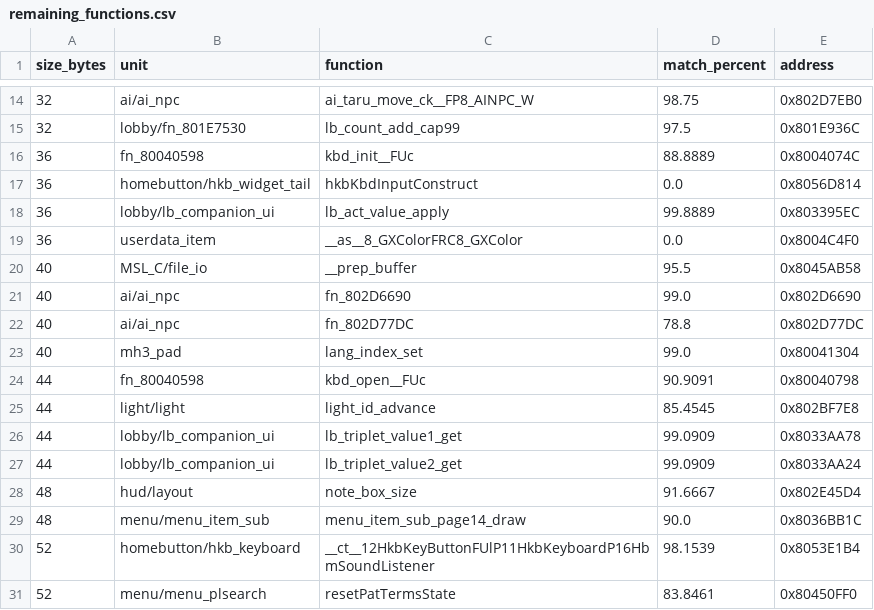
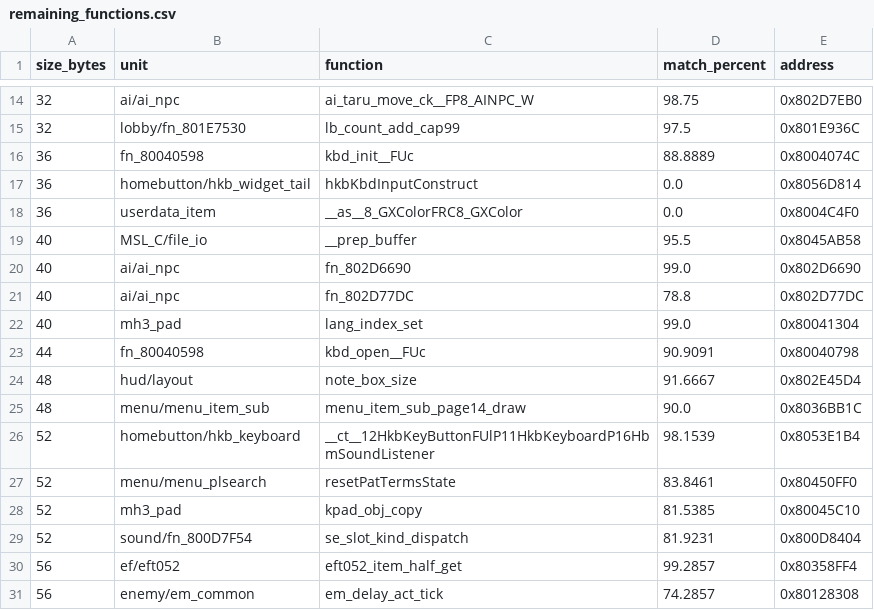
Before and after one commit to InusualZ/mhtri-decomp, a CSV file: remaining_functions.csv, drawn as a sheet; only a part is shown, gaps mark what is left out; the shorter side is filled out with more unchanged rows.

Commit message:
game/lobby: match light_id_advance and three lb_companion_ui accessors; let a batch edit the work list
ledger: covered 20553 -> 20553, closed 20505 -> 20505, partial 17 -> 17, matched 19111 -> 19115, bytes 4363840 -> 4364008
gates: ground truth ok, base 0604d2b9, 30 check(s), ok recreated=True
allow: no_outbox

```diff
--- a/remaining_functions.csv
+++ b/remaining_functions.csv
@@ -17,3 +17,2 @@ size_bytes,unit,function,match_percent,address
 36,homebutton/hkb_widget_tail,hkbKbdInputConstruct,0.0,0x8056D814
-36,lobby/lb_companion_ui,lb_act_value_apply,99.8889,0x803395EC
 36,userdata_item,__as__8_GXColorFRC8_GXColor,0.0,0x8004C4F0
@@ -24,5 +23,2 @@ size_bytes,unit,function,match_percent,address
 44,fn_80040598,kbd_open__FUc,90.9091,0x80040798
-44,light/light,light_id_advance,85.4545,0x802BF7E8
-44,lobby/lb_companion_ui,lb_triplet_value1_get,99.0909,0x8033AA78
-44,lobby/lb_companion_ui,lb_triplet_value2_get,99.0909,0x8033AA24
 48,hud/layout,note_box_size,91.6667,0x802E45D4
```
Also changed, not shown: 3 other files.
